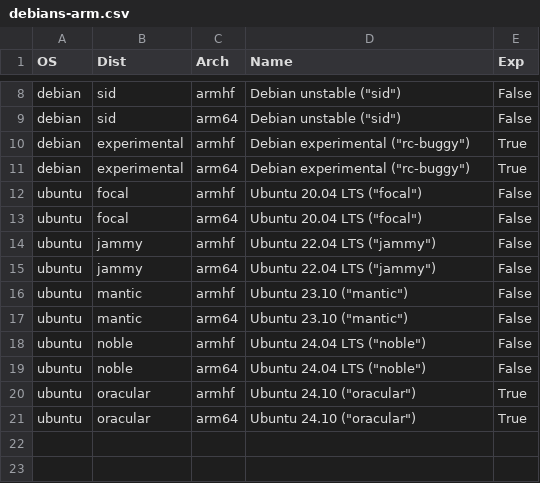
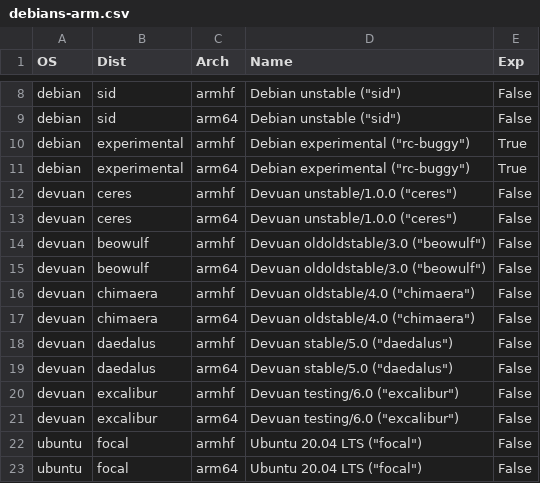
Before and after one commit to johang/sd-card-images, a CSV file: debians-arm.csv, drawn as a sheet; only a part is shown, gaps mark what is left out; the shorter side is filled out with more unchanged rows; the diff names each change by its address in the sheet, - before the commit and + after, or states it on an @@ line.

Commit message:
rebuild-debian-csv: Add Devuan Linux release names.
Needs: rebuild-debian-csv: Use dist names not ls-lR.gz.

debians-arm.csv
debians-x86.csv

```diff
--- a/debians-arm.csv
+++ b/debians-arm.csv
+row 12: devuan | ceres | armhf | Devuan unstable/1.0.0 ("ceres") | False
+row 13: devuan | ceres | arm64 | Devuan unstable/1.0.0 ("ceres") | False
+row 14: devuan | beowulf | armhf | Devuan oldoldstable/3.0 ("beowulf") | False
+row 15: devuan | beowulf | arm64 | Devuan oldoldstable/3.0 ("beowulf") | False
+row 16: devuan | chimaera | armhf | Devuan oldstable/4.0 ("chimaera") | False
+row 17: devuan | chimaera | arm64 | Devuan oldstable/4.0 ("chimaera") | False
+row 18: devuan | daedalus | armhf | Devuan stable/5.0 ("daedalus") | False
+row 19: devuan | daedalus | arm64 | Devuan stable/5.0 ("daedalus") | False
+row 20: devuan | excalibur | armhf | Devuan testing/6.0 ("excalibur") | False
+row 21: devuan | excalibur | arm64 | Devuan testing/6.0 ("excalibur") | False
```
Also changed, not shown: debians-x86.csv, 1 other file.
